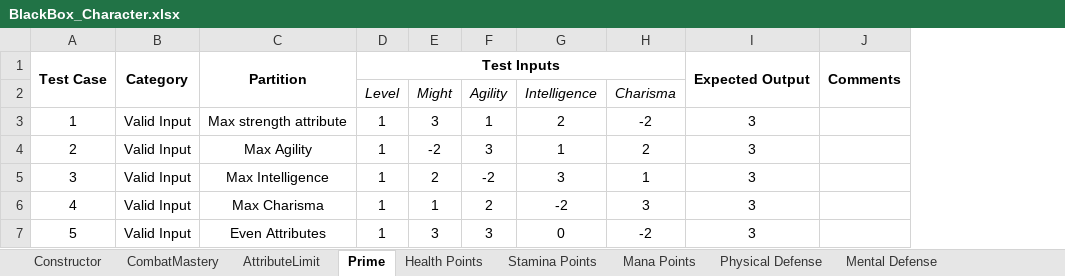
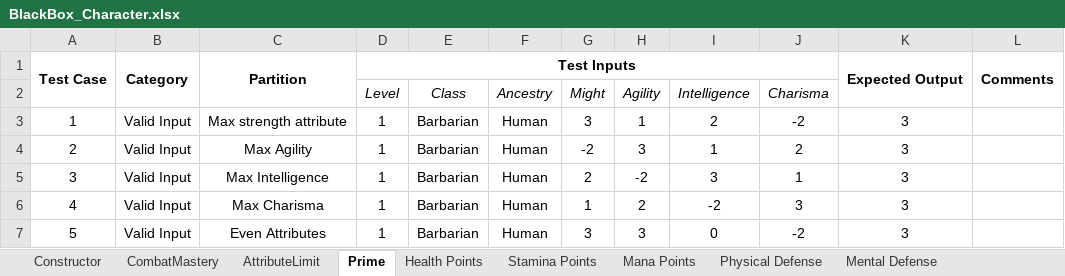
Before and after one commit to apaquette/DC20-Character-Builder, an Excel workbook: DC20Models.nUnitTests/Unit Tests/BlackBox_Character.xlsx, sheet Prime, drawn as a sheet; values as stored, in another font and other column widths than the file's, no borders; the diff names each change by its address in the sheet, - before the commit and + after, or states it on an @@ line.

Commit message:
Refactor: Updated Prime Attribute Units tests and character constructor to match update.

```diff
--- a/DC20Models.nUnitTests/Unit Tests/BlackBox_Character.xlsx (sheet Prime)
+++ b/DC20Models.nUnitTests/Unit Tests/BlackBox_Character.xlsx (sheet Prime)
+column E (Class), rows 3-7: all Barbarian
+column F (Ancestry), rows 3-7: all Human
```
Also changed, not shown: 1 other file.
